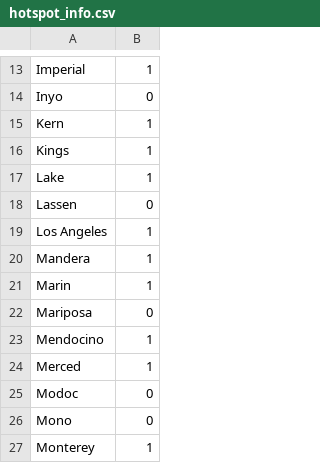
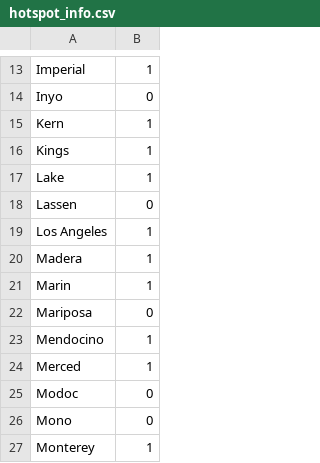
Before and after one commit to SteliosPapoutsakis/hot-spot-classifer-covid19, a CSV file: data/hotspot_info.csv, drawn as a sheet; only a part is shown, gaps mark what is left out.

```diff
--- a/data/hotspot_info.csv
+++ b/data/hotspot_info.csv
@@ -19,3 +19,3 @@ Lassen,0
 Los Angeles,1
-Mandera,1
+Madera,1
 Marin,1
```
Also changed, not shown: 3 other files.
